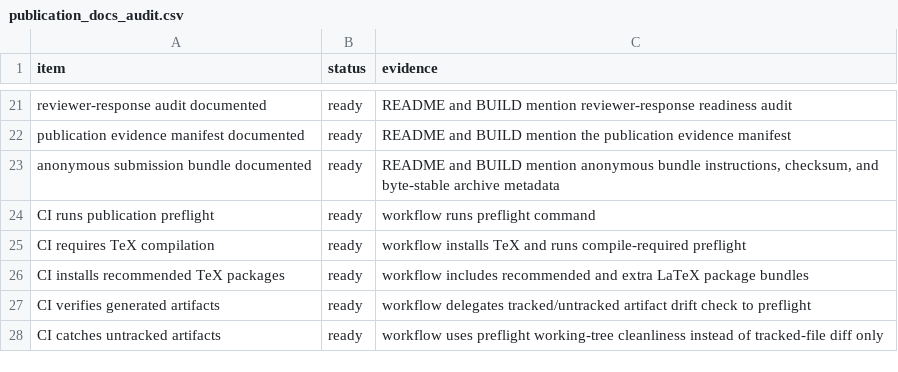
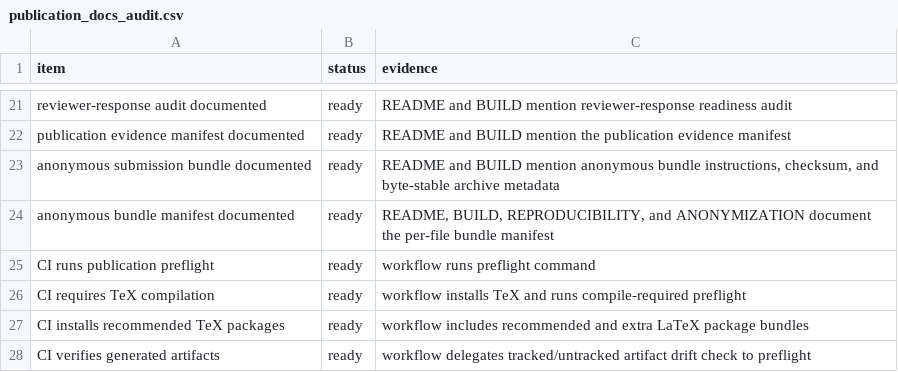
Before and after one commit to XialeiH/ReGraph-VLM, a CSV file: preproc_v0/repetition_familiarity/results/final_tables/publication_docs_audit.csv, drawn as a sheet; only a part is shown, gaps mark what is left out; the shorter side is filled out with more unchanged rows.

Commit message:
Add anonymous bundle file manifest

```diff
--- a/preproc_v0/repetition_familiarity/results/final_tables/publication_docs_audit.csv
+++ b/preproc_v0/repetition_familiarity/results/final_tables/publication_docs_audit.csv
@@ -23,2 +23,3 @@ publication evidence manifest documented,ready,README and BUILD mention the publ
 anonymous submission bundle documented,ready,"README and BUILD mention anonymous bundle instructions, checksum, and byte-stable archive metadata"
+anonymous bundle manifest documented,ready,"README, BUILD, REPRODUCIBILITY, and ANONYMIZATION document the per-file bundle manifest"
 CI runs publication preflight,ready,workflow runs preflight command
```
Also changed, not shown: 11 other files.
